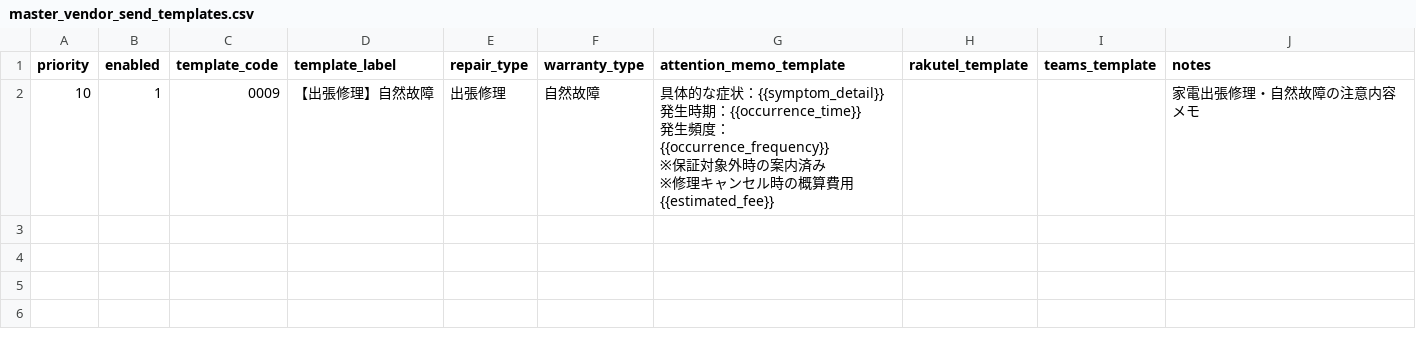
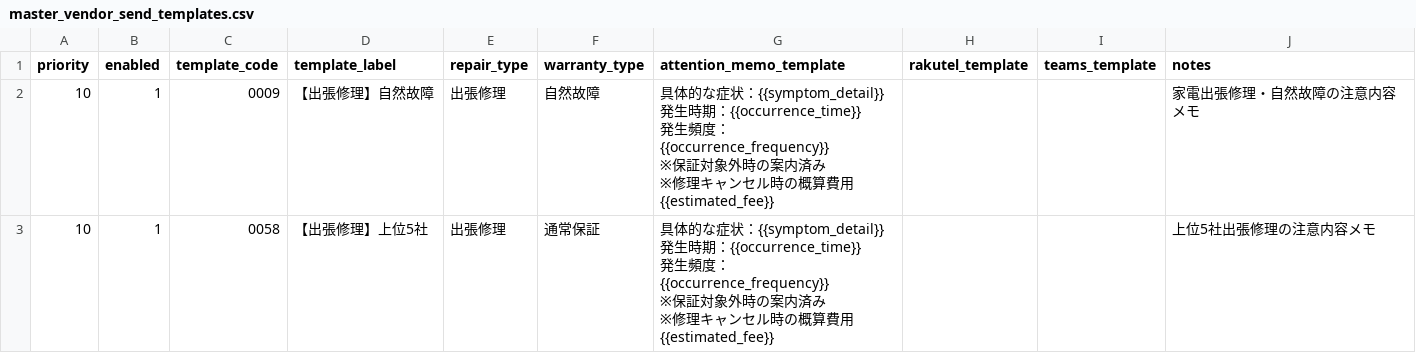
Before and after one commit to shigeki2026-tech/WRT-helpr, a CSV file: data/master_vendor_send_templates.csv, drawn as a sheet.

```diff
--- a/data/master_vendor_send_templates.csv
+++ b/data/master_vendor_send_templates.csv
@@ -6 +6,6 @@ priority,enabled,template_code,template_label,repair_type,warranty_type,attentio
 ※修理キャンセル時の概算費用{{estimated_fee}}",,,家電出張修理・自然故障の注意内容メモ
+10,1,0058,【出張修理】上位5社,出張修理,通常保証,"具体的な症状：{{symptom_detail}}
+発生時期：{{occurrence_time}}
+発生頻度：{{occurrence_frequency}}
+※保証対象外時の案内済み
+※修理キャンセル時の概算費用{{estimated_fee}}",,,上位5社出張修理の注意内容メモ
```
Also changed, not shown: 1 other file.
